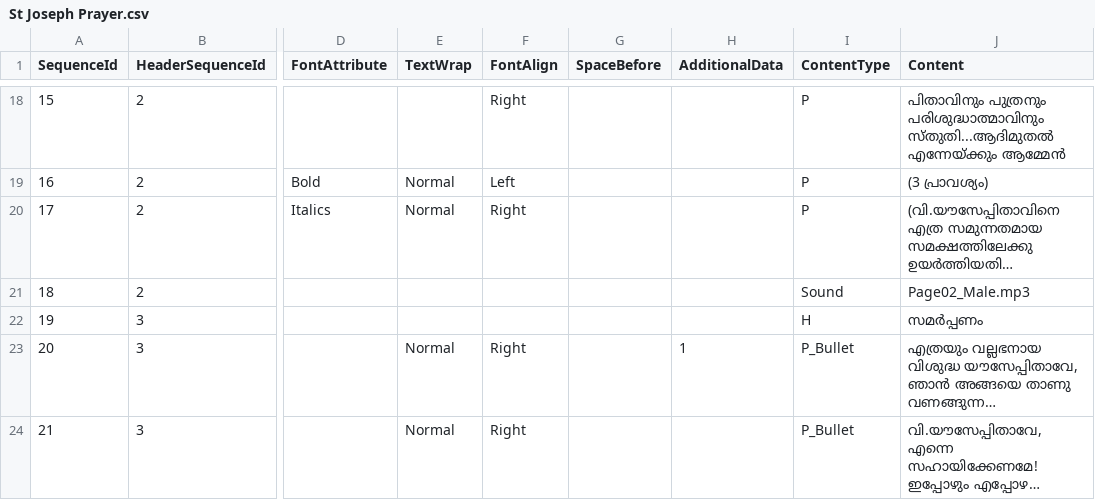
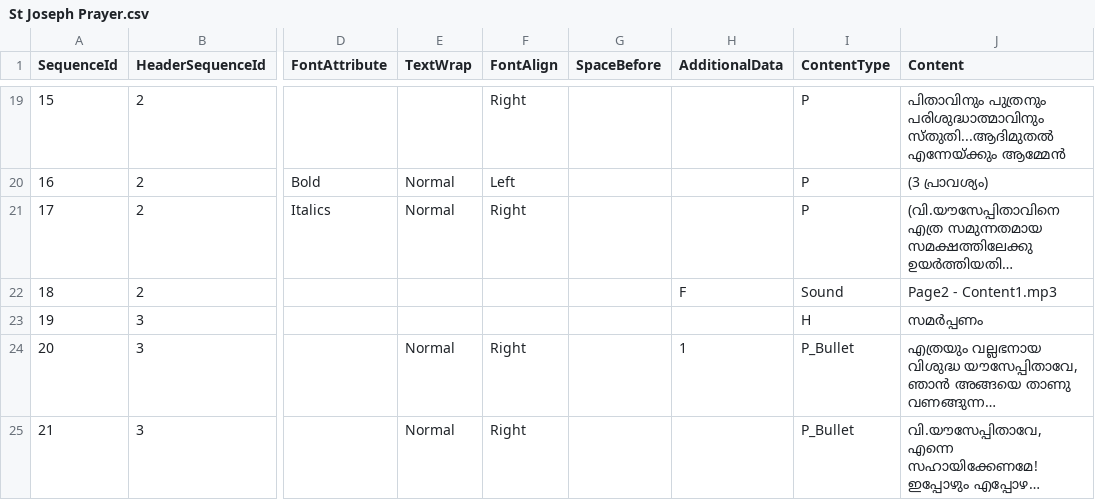
Before and after one commit to peterrexj/Prayers, a CSV file: Resources/St Joseph Prayer.csv, drawn as a sheet; only a part is shown, gaps mark what is left out; long unchanged cells end in …; addresses are those after the commit; the diff covers the shown part only; the diff names each change by its address in the sheet, - before the commit and + after, or states it on an @@ line.

```diff
--- a/Resources/St Joseph Prayer.csv
+++ b/Resources/St Joseph Prayer.csv
-H22 (AdditionalData): (empty)
+H22 (AdditionalData): F
-J22 (Content): Page02_Male.mp3
+J22 (Content): Page2 - Content1.mp3
```
Also changed, not shown: 9 added rows, 18 edited cells and row numbers in column A elsewhere in this file, 21 other files.
